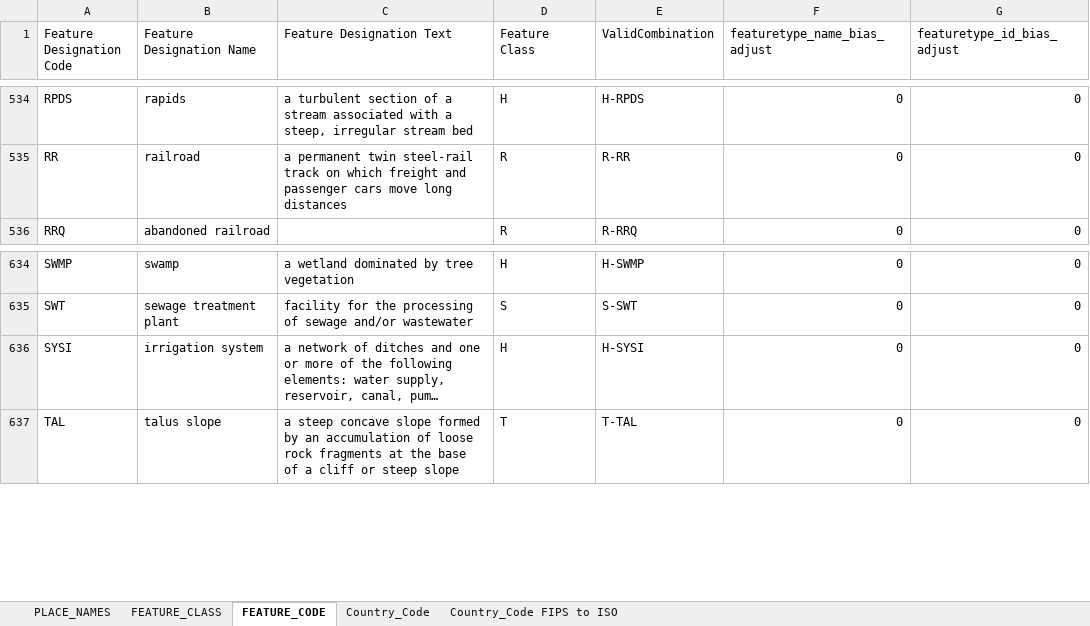
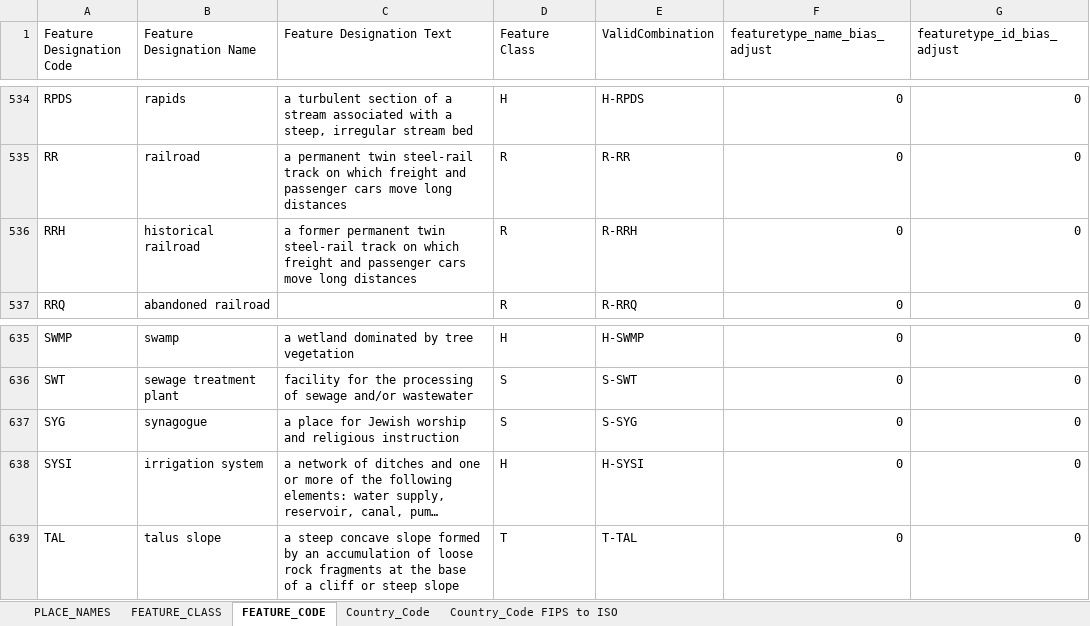
Before and after one commit to OpenSextant/Gazetteer, an Excel workbook: GazetteerETL/Resources/UniversalGazetterModel.xlsx, sheet FEATURE_CODE, drawn as a sheet; only a part is shown, gaps mark what is left out; long unchanged cells end in …; values as stored, in another font and other column widths than the file's, no borders; the diff names each change by its address in the sheet, - before the commit and + after, or states it on an @@ line.

Commit message:
Updated dates of gazetteer data available. Added 2 more valid feature types to model

```diff
--- a/GazetteerETL/Resources/UniversalGazetterModel.xlsx (sheet FEATURE_CODE)
+++ b/GazetteerETL/Resources/UniversalGazetterModel.xlsx (sheet FEATURE_CODE)
+row 536: RRH | historical railroad | a former permanent twin steel-rail track on which freight and passenger cars move long distances | R | R-RRH | 0 | 0
+row 637: SYG | synagogue | a place for Jewish worship and religious instruction | S | S-SYG | 0 | 0
```
Also changed, not shown: 1 other file.
